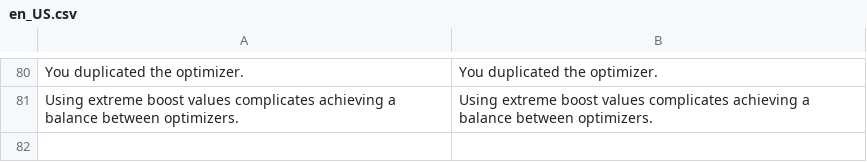
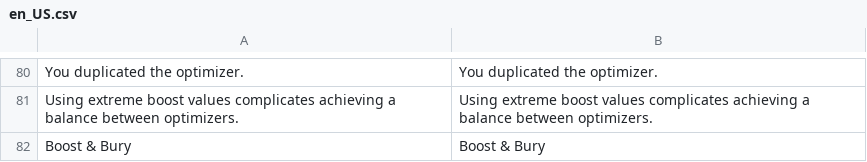
Before and after one commit to Smile-SA/elasticsuite, a CSV file: src/module-elasticsuite-catalog-optimizer/i18n/en_US.csv, drawn as a sheet; only a part is shown, gaps mark what is left out; the diff names each change by its address in the sheet, - before the commit and + after, or states it on an @@ line.

```diff
--- a/src/module-elasticsuite-catalog-optimizer/i18n/en_US.csv
+++ b/src/module-elasticsuite-catalog-optimizer/i18n/en_US.csv
+row 82: Boost & Bury | Boost & Bury
```
Also changed, not shown: src/module-elasticsuite-catalog-optimizer/i18n/fr_FR.csv, 4 other files.
